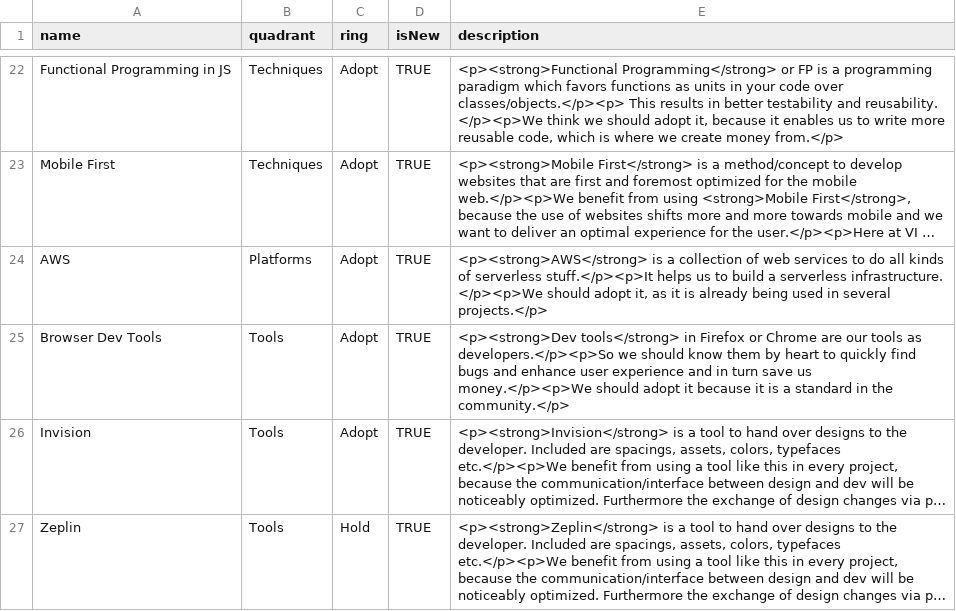
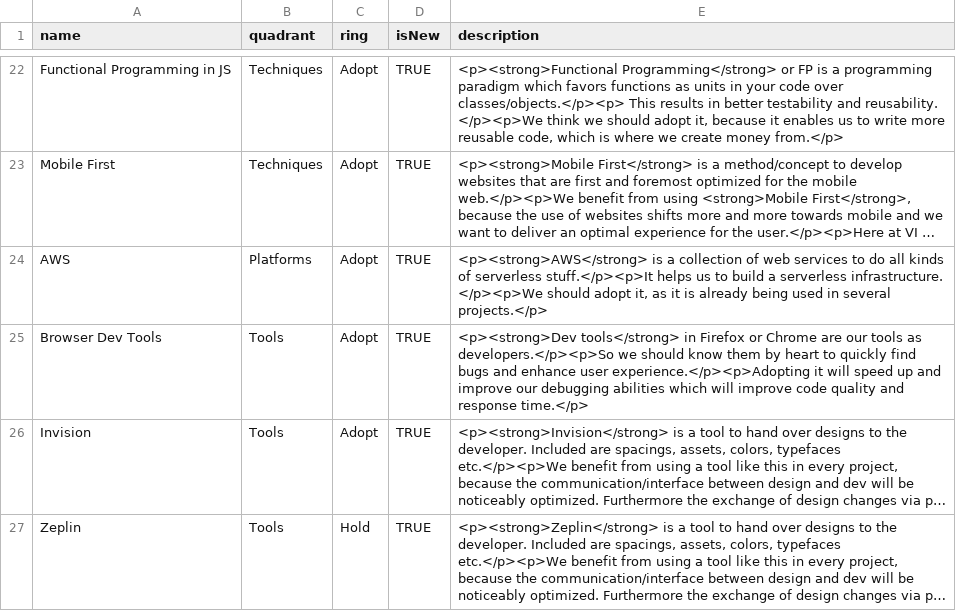
Before and after one commit to virtualidentityag/techradar, a CSV file: VI Technology Radar 2020-01.csv, drawn as a sheet; only a part is shown, gaps mark what is left out; long unchanged cells end in …; the diff names each change by its address in the sheet, - before the commit and + after, or states it on an @@ line.

Commit message:
Update VI Technology Radar 2020-01.csv
Co-Authored-By: Ralf Hafner <ralf.hafner@virtual-identity.com>

```diff
--- a/VI Technology Radar 2020-01.csv
+++ b/VI Technology Radar 2020-01.csv
-E25 (description): …enhance user experience and in turn save us money.</p><p>We should adopt it because it is a standard in the community.</p>
+E25 (description): …enhance user experience.</p><p>Adopting it will speed up and improve our debugging abilities which will improve code quality and response time.</p>
```
